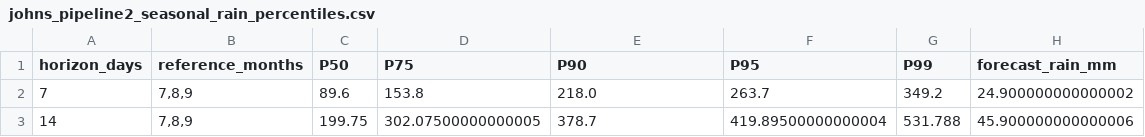
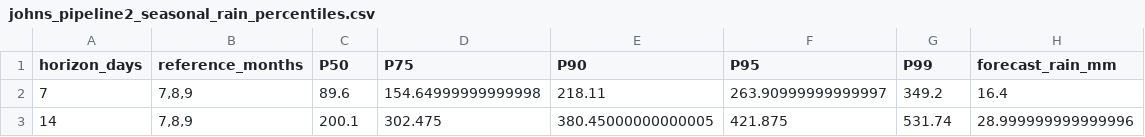
Before and after one commit to ADITHYANKG/statistical-models, a CSV file: johns/08_demand_surge_warning/johns_pipeline2_seasonal_rain_percentiles.csv, drawn as a sheet.

```diff
--- a/johns/08_demand_surge_warning/johns_pipeline2_seasonal_rain_percentiles.csv
+++ b/johns/08_demand_surge_warning/johns_pipeline2_seasonal_rain_percentiles.csv
@@ -1,3 +1,3 @@
 horizon_days,reference_months,P50,P75,P90,P95,P99,forecast_rain_mm
-7,"7,8,9",89.6,153.8,218.0,263.7,349.2,24.900000000000002
-14,"7,8,9",199.75,302.07500000000005,378.7,419.89500000000004,531.788,45.900000000000006
+7,"7,8,9",89.6,154.64999999999998,218.11,263.90999999999997,349.2,16.4
+14,"7,8,9",200.1,302.475,380.45000000000005,421.875,531.74,28.999999999999996
```
Also changed, not shown: johns/08_demand_surge_warning/johns_pipeline2_live_weather_risk.csv, johns/08_demand_surge_warning/johns_pipeline2_top_historical_weather_anomalies.csv, 28 other files.
